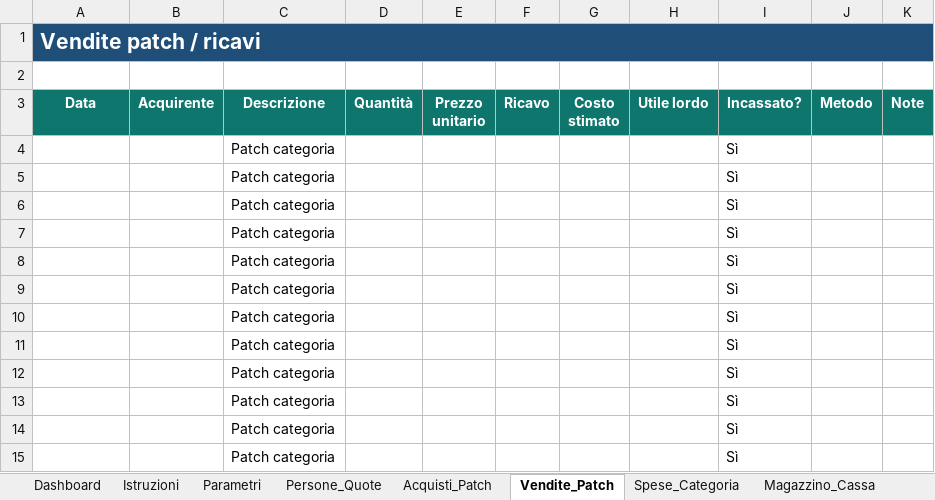
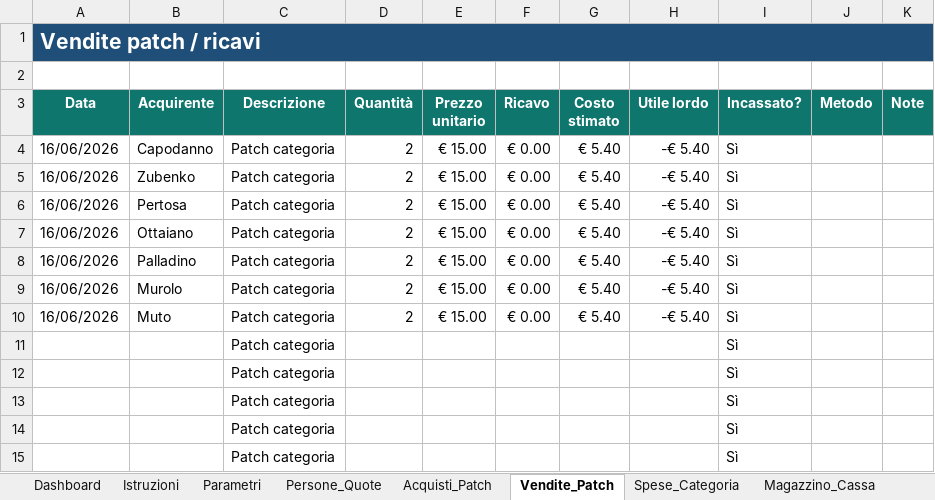
Before and after one commit to angelolosito/calottino-avionici-154, an Excel workbook: calottino_categoria_gestione.xlsx, sheet Vendite_Patch, drawn as a sheet; only a part is shown; values as stored, in another font and other column widths than the file's, no borders; conditional formats and table styles not drawn; removed rows and columns are numbered as before the commit, all else as after; the diff names each change by its address in the sheet, - before the commit and + after, or states it on an @@ line.

```diff
--- a/calottino_categoria_gestione.xlsx (sheet Vendite_Patch)
+++ b/calottino_categoria_gestione.xlsx (sheet Vendite_Patch)
-row 4:  |  | Patch categoria |  |  |  |  |  | Sì
-row 5:  |  | Patch categoria |  |  |  |  |  | Sì
-row 6:  |  | Patch categoria |  |  |  |  |  | Sì
-row 7:  |  | Patch categoria |  |  |  |  |  | Sì
-row 8:  |  | Patch categoria |  |  |  |  |  | Sì
-row 9:  |  | Patch categoria |  |  |  |  |  | Sì
-row 10:  |  | Patch categoria |  |  |  |  |  | Sì
+row 4: 16/06/2026 | Capodanno | Patch categoria | 2 | € 15.00 | € 0.00 | € 5.40 | -€ 5.40 | Sì
+row 5: 16/06/2026 | Zubenko | Patch categoria | 2 | € 15.00 | € 0.00 | € 5.40 | -€ 5.40 | Sì
+row 6: 16/06/2026 | Pertosa | Patch categoria | 2 | € 15.00 | € 0.00 | € 5.40 | -€ 5.40 | Sì
+row 7: 16/06/2026 | Ottaiano | Patch categoria | 2 | € 15.00 | € 0.00 | € 5.40 | -€ 5.40 | Sì
+row 8: 16/06/2026 | Palladino | Patch categoria | 2 | € 15.00 | € 0.00 | € 5.40 | -€ 5.40 | Sì
+row 9: 16/06/2026 | Murolo | Patch categoria | 2 | € 15.00 | € 0.00 | € 5.40 | -€ 5.40 | Sì
+row 10: 16/06/2026 | Muto | Patch categoria | 2 | € 15.00 | € 0.00 | € 5.40 | -€ 5.40 | Sì
```
Also changed, not shown: sheet Magazzino_Cassa, sheet Acquisti_Patch, sheet Dashboard, sheet Spese_Categoria, sheet Persone_Quote, sheet Parametri, charts or pictures, 5 other files.
